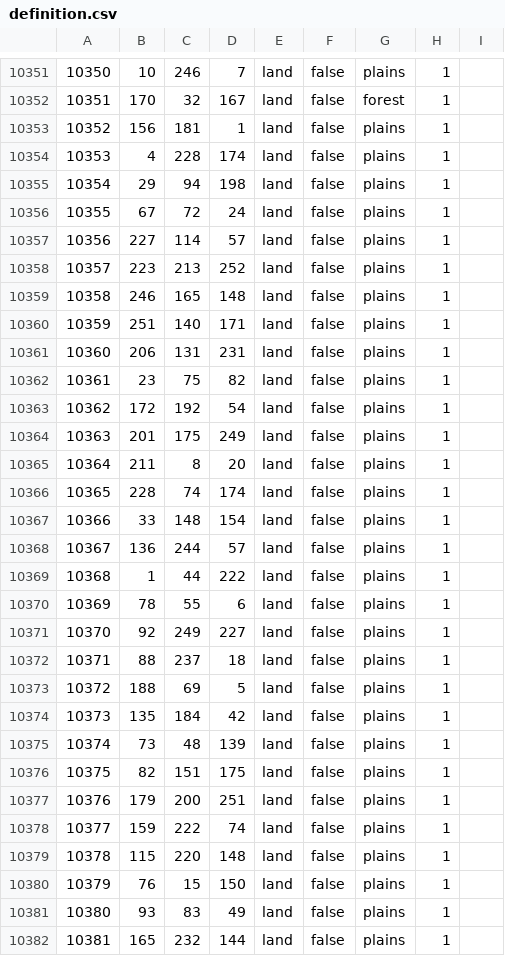
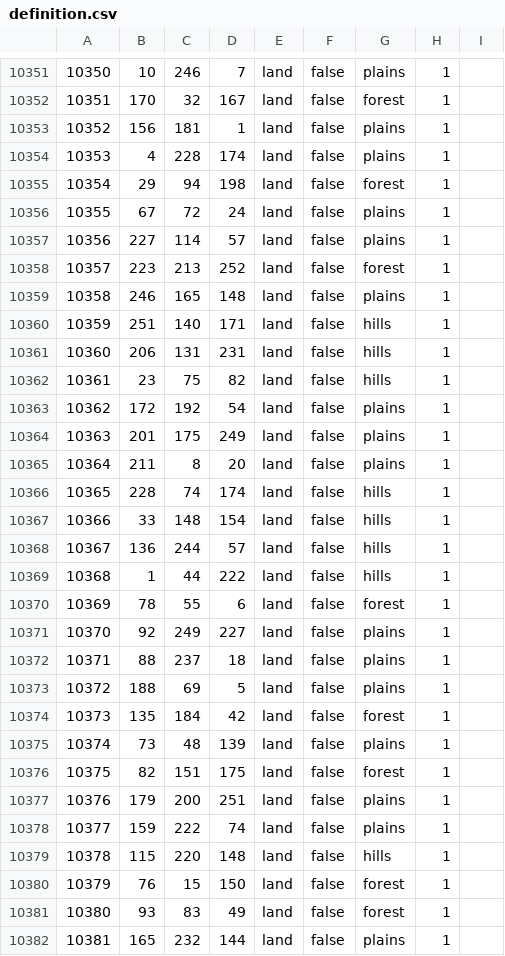
Before and after one commit to Yemven/thelastdaysofpoland, a CSV file: map/definition.csv, drawn as a sheet; only a part is shown, gaps mark what is left out; the diff covers the shown part only.

Commit message:
tereny bradztwa

```diff
--- a/map/definition.csv
+++ b/map/definition.csv
@@ -10354,10 +10354,10 @@
 10353;4;228;174;land;false;plains;1;
-10354;29;94;198;land;false;plains;1;
+10354;29;94;198;land;false;forest;1;
 10355;67;72;24;land;false;plains;1;
 10356;227;114;57;land;false;plains;1;
-10357;223;213;252;land;false;plains;1;
+10357;223;213;252;land;false;forest;1;
 10358;246;165;148;land;false;plains;1;
-10359;251;140;171;land;false;plains;1;
-10360;206;131;231;land;false;plains;1;
-10361;23;75;82;land;false;plains;1;
+10359;251;140;171;land;false;hills;1;
+10360;206;131;231;land;false;hills;1;
+10361;23;75;82;land;false;hills;1;
 10362;172;192;54;land;false;plains;1;
@@ -10365,7 +10365,7 @@
 10364;211;8;20;land;false;plains;1;
-10365;228;74;174;land;false;plains;1;
-10366;33;148;154;land;false;plains;1;
-10367;136;244;57;land;false;plains;1;
-10368;1;44;222;land;false;plains;1;
-10369;78;55;6;land;false;plains;1;
+10365;228;74;174;land;false;hills;1;
+10366;33;148;154;land;false;hills;1;
+10367;136;244;57;land;false;hills;1;
+10368;1;44;222;land;false;hills;1;
+10369;78;55;6;land;false;forest;1;
 10370;92;249;227;land;false;plains;1;
@@ -10373,10 +10373,10 @@
 10372;188;69;5;land;false;plains;1;
-10373;135;184;42;land;false;plains;1;
+10373;135;184;42;land;false;forest;1;
 10374;73;48;139;land;false;plains;1;
-10375;82;151;175;land;false;plains;1;
+10375;82;151;175;land;false;forest;1;
 10376;179;200;251;land;false;plains;1;
 10377;159;222;74;land;false;plains;1;
-10378;115;220;148;land;false;plains;1;
-10379;76;15;150;land;false;plains;1;
-10380;93;83;49;land;false;plains;1;
+10378;115;220;148;land;false;hills;1;
+10379;76;15;150;land;false;forest;1;
+10380;93;83;49;land;false;forest;1;
 10381;165;232;144;land;false;plains;1;
```
Also changed, not shown: 26 edited cells elsewhere in this file.
